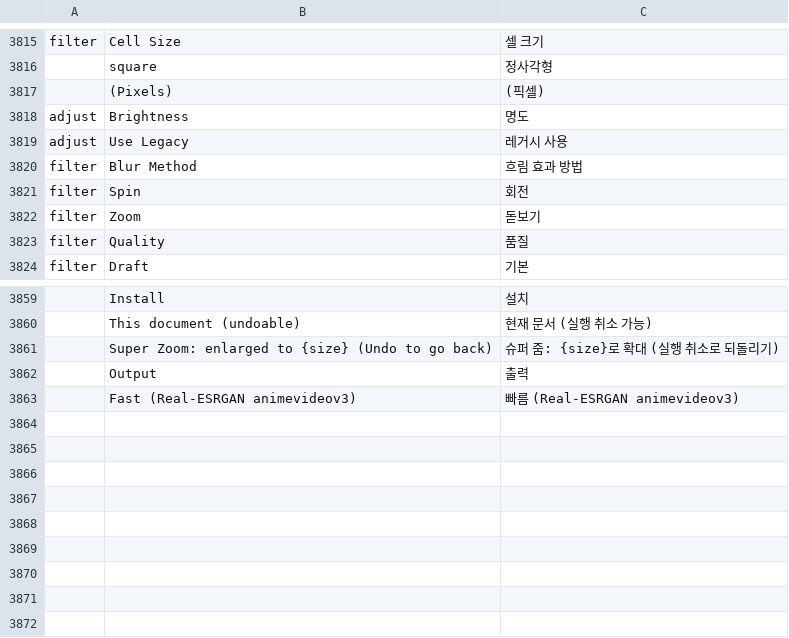
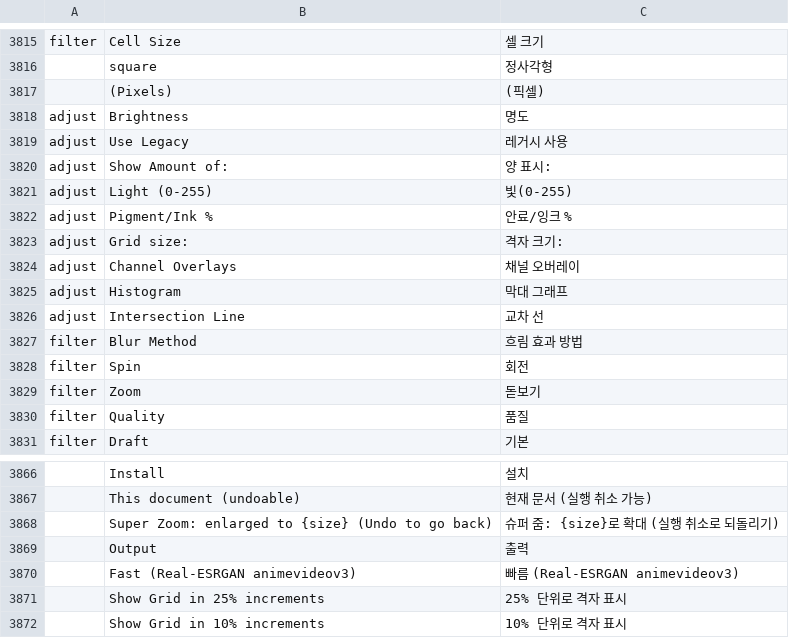
Before and after one commit to NK-Studio/prism, a TSV file: crates/ui-egui/src/i18n/ko.tsv, drawn as a sheet; only a part is shown, gaps mark what is left out; the diff names each change by its address in the sheet, - before the commit and + after, or states it on an @@ line.

```diff
--- a/crates/ui-egui/src/i18n/ko.tsv
+++ b/crates/ui-egui/src/i18n/ko.tsv
+row 3820: adjust | Show Amount of: | 양 표시:
+row 3821: adjust | Light (0-255) | 빛(0-255)
+row 3822: adjust | Pigment/Ink % | 안료/잉크 %
+row 3823: adjust | Grid size: | 격자 크기:
+row 3824: adjust | Channel Overlays | 채널 오버레이
+row 3825: adjust | Histogram | 막대 그래프
+row 3826: adjust | Intersection Line | 교차 선
+row 3871:  | Show Grid in 25% increments | 25% 단위로 격자 표시
+row 3872:  | Show Grid in 10% increments | 10% 단위로 격자 표시
```
Also changed, not shown: 3 other files.
